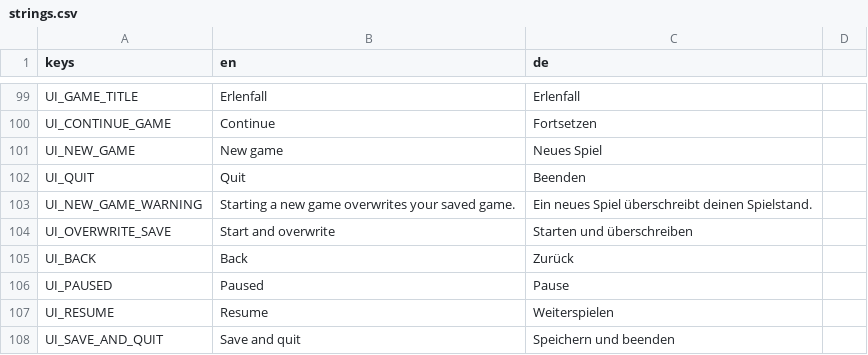
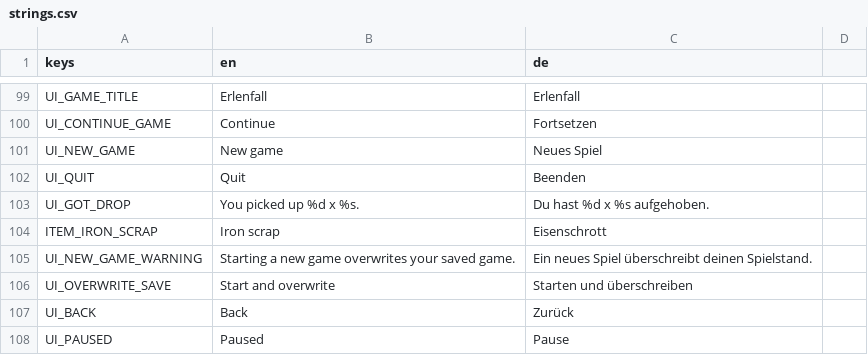
Before and after one commit to Gamperle/Erlenfall, a CSV file: localization/strings.csv, drawn as a sheet; only a part is shown, gaps mark what is left out; the shorter side is filled out with more unchanged rows.

```diff
--- a/localization/strings.csv
+++ b/localization/strings.csv
@@ -108,2 +108,4 @@ UI_NEW_GAME,New game,Neues Spiel
 UI_QUIT,Quit,Beenden
+UI_GOT_DROP,You picked up %d x %s.,Du hast %d x %s aufgehoben.
+ITEM_IRON_SCRAP,Iron scrap,Eisenschrott
 UI_NEW_GAME_WARNING,Starting a new game overwrites your saved game.,Ein neues Spiel überschreibt deinen Spielstand.
```
Also changed, not shown: 5 other files.
